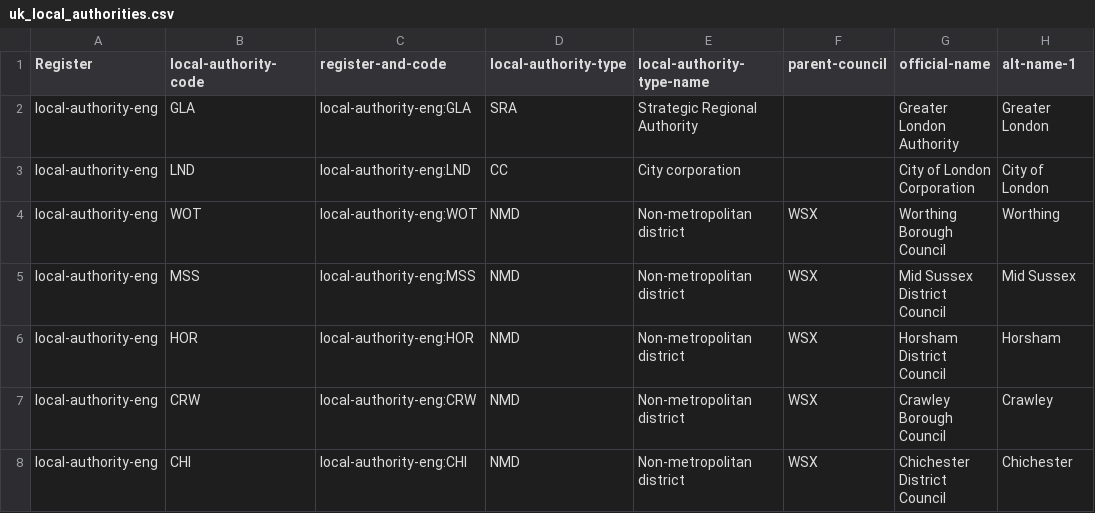
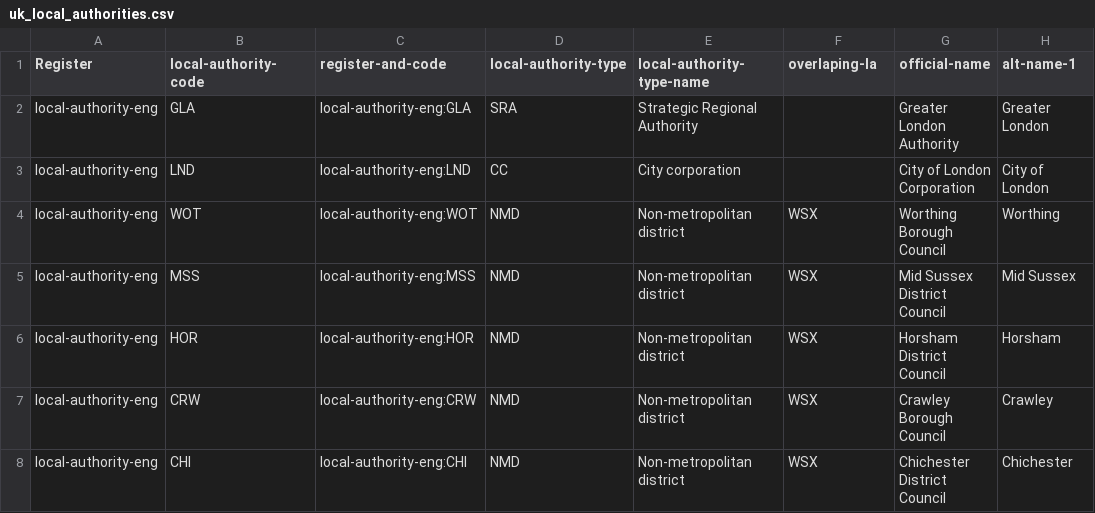
Before and after one commit to ajparsons/uk_local_authority_names_and_codes, a CSV file: uk_local_authorities.csv, drawn as a sheet; only a part is shown; the diff names each change by its address in the sheet, - before the commit and + after, or states it on an @@ line.

Commit message:
changed parent-council to overlapping-la to better reflect relationship

```diff
--- a/uk_local_authorities.csv
+++ b/uk_local_authorities.csv
-F1: parent-council
+F1: overlaping-la
```
Also changed, not shown: 1 other file.
